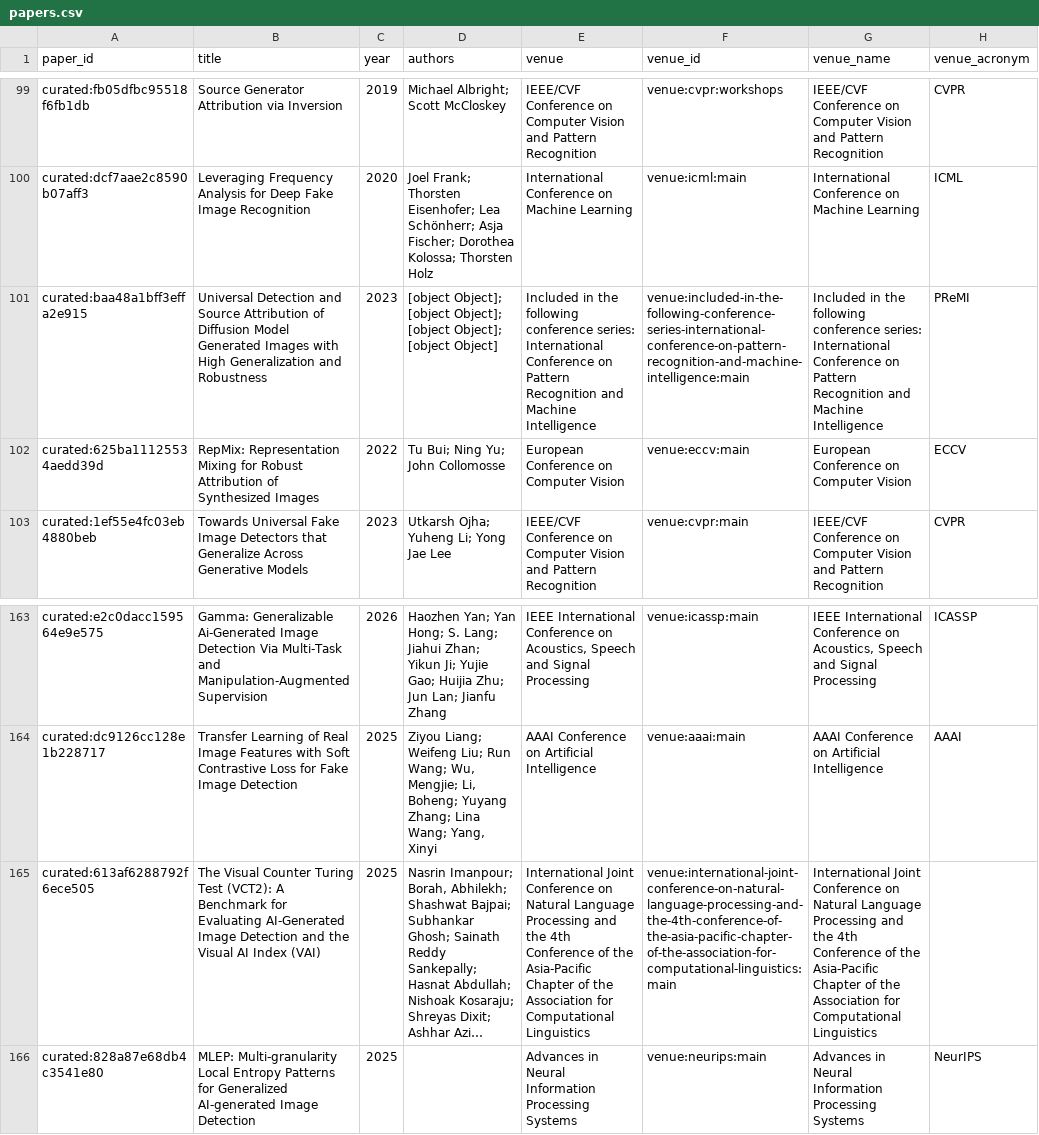
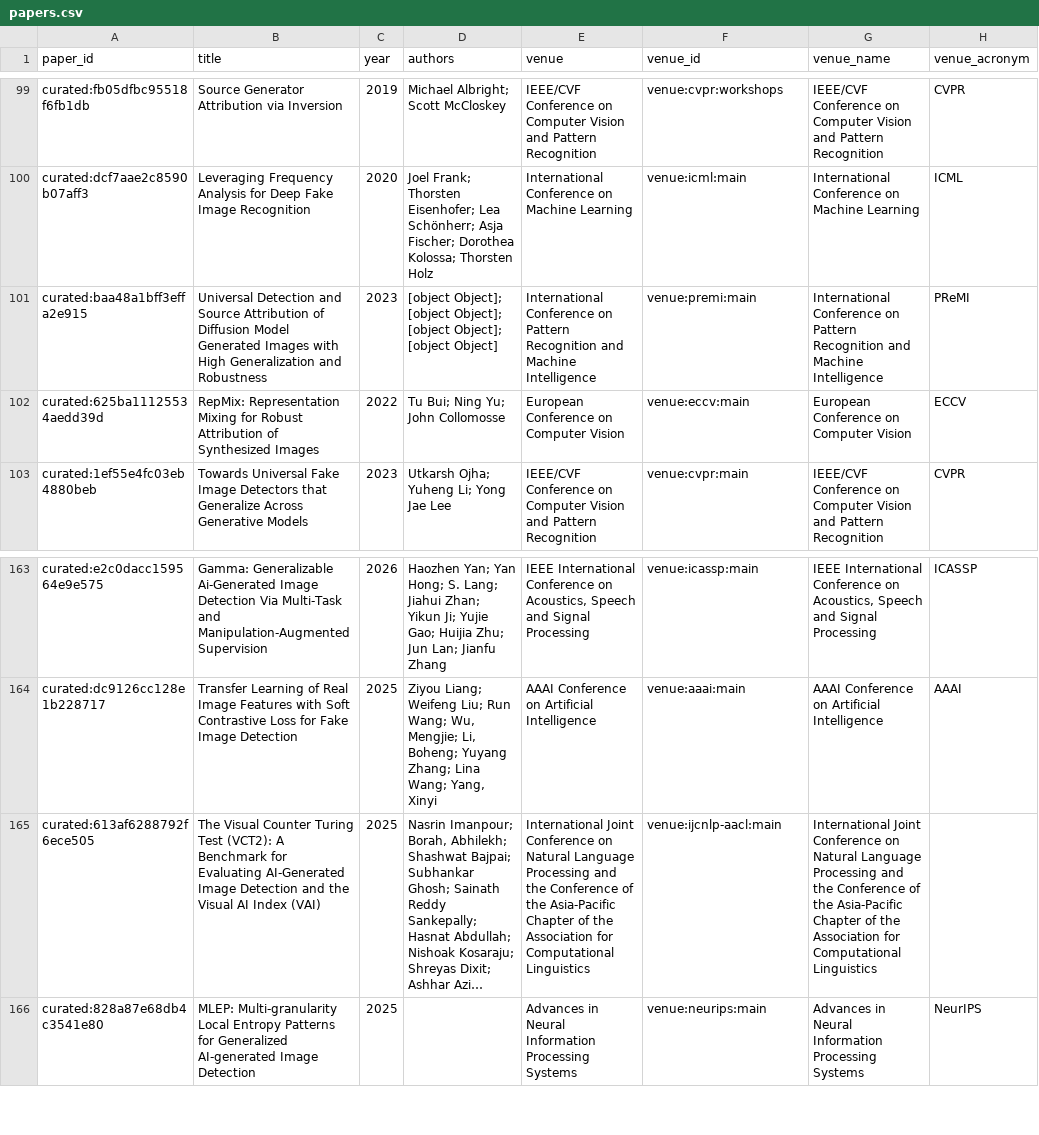
Before and after one commit to meiling-fdu/synthetic-image-research-map, a CSV file: data/curated/papers.csv, drawn as a sheet; only a part is shown, gaps mark what is left out; long unchanged cells end in …; the diff names each change by its address in the sheet, - before the commit and + after, or states it on an @@ line.

```diff
--- a/data/curated/papers.csv
+++ b/data/curated/papers.csv
-E101 (venue): Included in the following conference series: International Conference…
+E101 (venue): International Conference…
-F101 (venue_id): venue:included-in-the-following-conference-series-international-conference-on-pattern-recognition-and-machine-intelligence:main
+F101 (venue_id): venue:premi:main
-G101 (venue_name): Included in the following conference series: International Conference…
+G101 (venue_name): International Conference…
-E165 (venue): …and the 4th Conference of…
+E165 (venue): …and the Conference of…
-F165 (venue_id): venue:international-joint-conference-on-natural-language-processing-and-the-4th-conference-of-the-asia-pacific-chapter-of-the-association-for-computational-linguistics:main
+F165 (venue_id): venue:ijcnlp-aacl:main
-G165 (venue_name): …and the 4th Conference of…
+G165 (venue_name): …and the Conference of…
```
Also changed, not shown: data/curated/venue_aliases.csv, data/processed/publication_type_migration_audit.csv, 18 other files.
